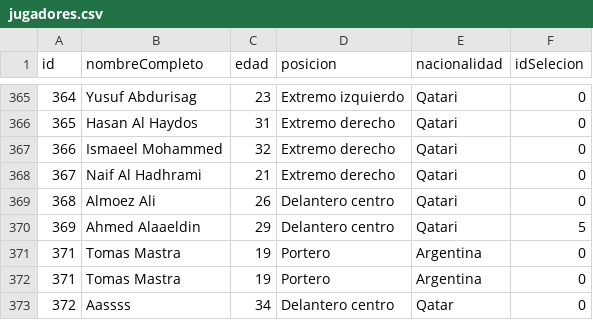
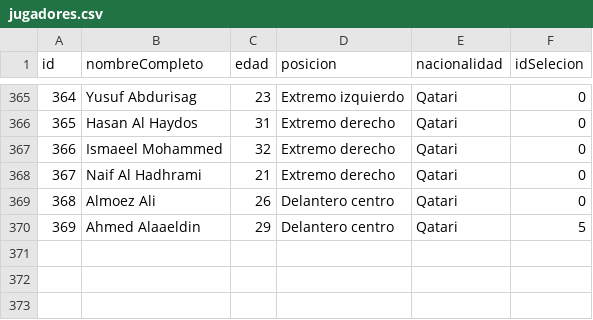
Before and after one commit to TomasMastra/tp_laboratorio_1, a CSV file: tp3_windows/jugadores.csv, drawn as a sheet; only a part is shown, gaps mark what is left out.

```diff
--- a/tp3_windows/jugadores.csv
+++ b/tp3_windows/jugadores.csv
@@ -370,4 +370 @@ id,nombreCompleto,edad,posicion,nacionalidad,idSelecion
 369,Ahmed Alaaeldin,29,Delantero centro,Qatari,5
-371,Tomas Mastra,19,Portero,Argentina,0
-371,Tomas Mastra,19,Portero,Argentina,0
-372,Aassss,34,Delantero centro,Qatar,0
```
Also changed, not shown: 1 other file.
